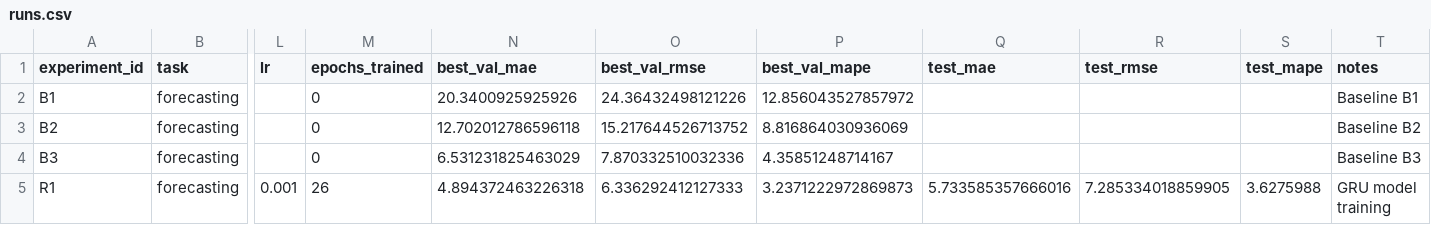
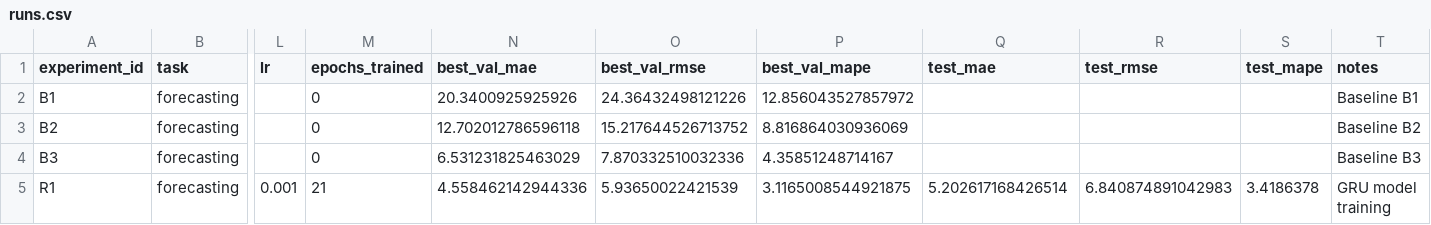
Before and after one commit to vettta06/ai_engineering, a CSV file: homeworks/HW12/artifacts/runs.csv, drawn as a sheet; only a part is shown, gaps mark what is left out; the diff names each change by its address in the sheet, - before the commit and + after, or states it on an @@ line.

```diff
--- a/homeworks/HW12/artifacts/runs.csv
+++ b/homeworks/HW12/artifacts/runs.csv
-M5 (epochs_trained): 26
+M5 (epochs_trained): 21
-N5 (best_val_mae): 4.894372463226318
+N5 (best_val_mae): 4.558462142944336
-O5 (best_val_rmse): 6.336292412127333
+O5 (best_val_rmse): 5.93650022421539
-P5 (best_val_mape): 3.2371222972869873
+P5 (best_val_mape): 3.1165008544921875
-Q5 (test_mae): 5.733585357666016
+Q5 (test_mae): 5.202617168426514
-R5 (test_rmse): 7.285334018859905
+R5 (test_rmse): 6.840874891042983
-S5 (test_mape): 3.6275988
+S5 (test_mape): 3.4186378
```
Also changed, not shown: 6 other files.
